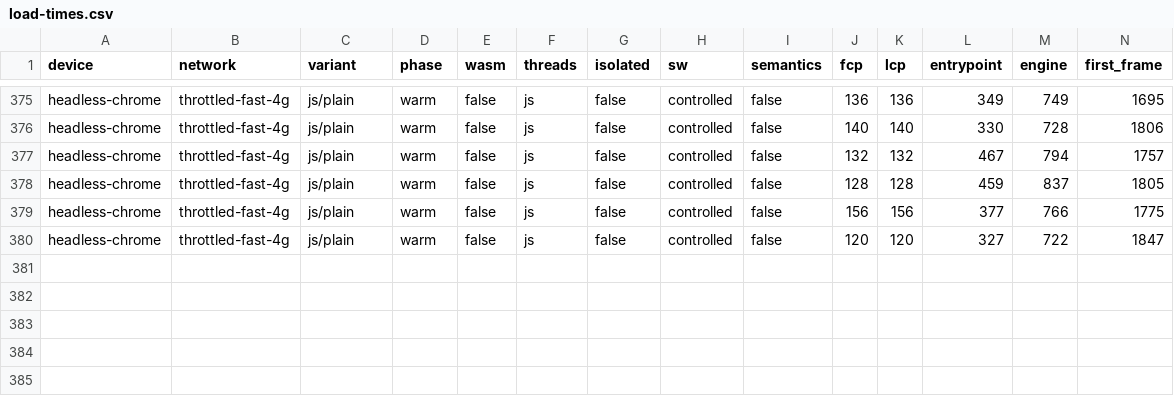
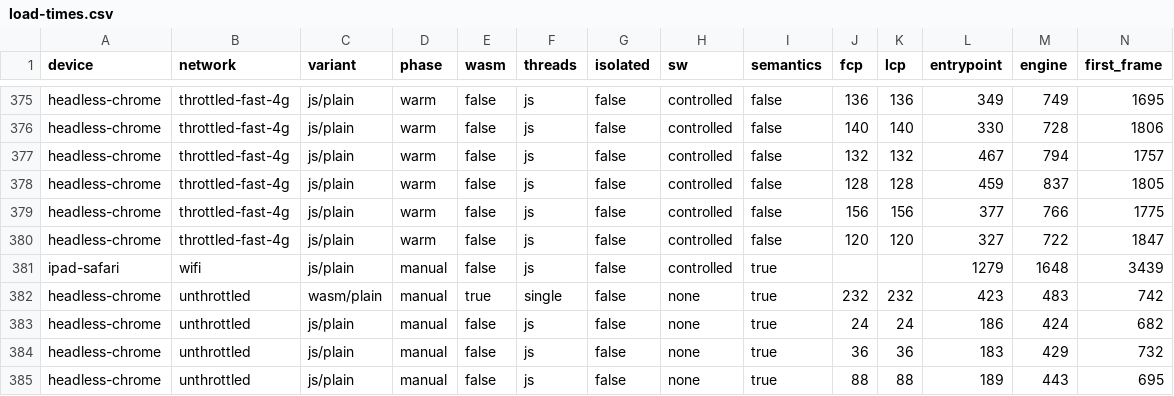
Before and after one commit to abd0175149-droid/Sura-academy, a CSV file: spikes/flutter-web/results/load-times.csv, drawn as a sheet; only a part is shown, gaps mark what is left out; rows hold the shown columns only; the diff names each change by its address in the sheet, - before the commit and + after, or states it on an @@ line.

```diff
--- a/spikes/flutter-web/results/load-times.csv
+++ b/spikes/flutter-web/results/load-times.csv
+row 381: ipad-safari | wifi | js/plain | manual | false | js | false | controlled | true |  |  | 1279 | 1648 | 3439
+row 382: headless-chrome | unthrottled | wasm/plain | manual | true | single | false | none | true | 232 | 232 | 423 | 483 | 742
+row 383: headless-chrome | unthrottled | js/plain | manual | false | js | false | none | true | 24 | 24 | 186 | 424 | 682
+row 384: headless-chrome | unthrottled | js/plain | manual | false | js | false | none | true | 36 | 36 | 183 | 429 | 732
+row 385: headless-chrome | unthrottled | js/plain | manual | false | js | false | none | true | 88 | 88 | 189 | 443 | 695
```
Also changed, not shown: spikes/flutter-web/results/sizes.csv, 19 other files.
